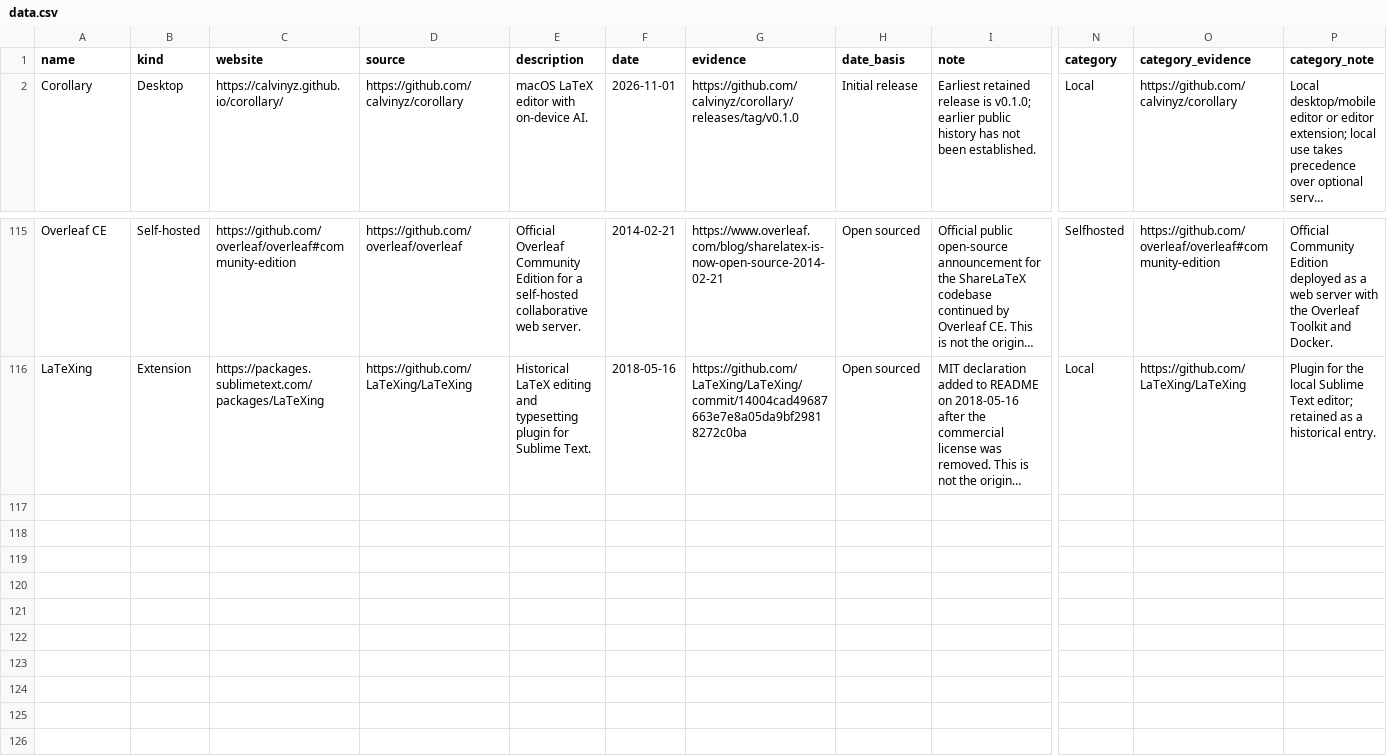
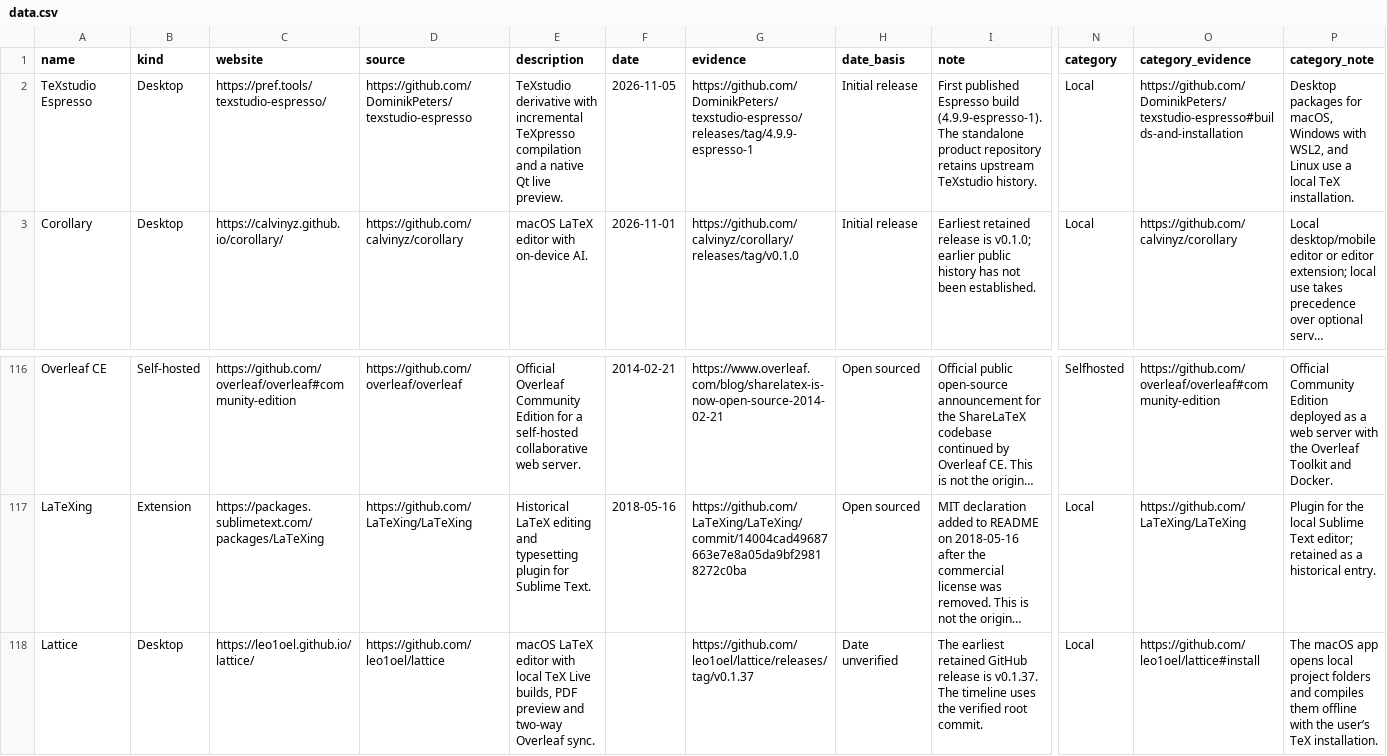
Before and after one commit to ayaka-notes/days-since-last-latex-editor, a CSV file: data.csv, drawn as a sheet; only a part is shown, gaps mark what is left out; long unchanged cells end in …; rows hold the shown columns only; the diff names each change by its address in the sheet, - before the commit and + after, or states it on an @@ line.

Commit message:
Add Lattice and TeXstudio Espresso to the editor catalog

```diff
--- a/data.csv
+++ b/data.csv
+row 2: TeXstudio Espresso | Desktop | https://pref.tools/texstudio-espresso/ | https://github.com/DominikPeters/texstudio-espresso | TeXstudio derivative with incremental TeXpresso compilation and a native Qt live preview. | 2026-11-05 | https://github.com/DominikPeters/texstudio-espresso/releases/tag/4.9.9-espresso-1 | Initial release | First published Espresso build (4.9.9-espresso-1). The standalone product repository retains upstream TeXstudio history. | Local | https://github.com/DominikPeters/texstudio-espresso#builds-and-installation | Desktop packages for macOS, Windows with WSL2, and Linux use a local TeX installation.
+row 118: Lattice | Desktop | https://leo1oel.github.io/lattice/ | https://github.com/leo1oel/lattice | macOS LaTeX editor with local TeX Live builds, PDF preview and two-way Overleaf sync. |  | https://github.com/leo1oel/lattice/releases/tag/v0.1.37 | Date unverified | The earliest retained GitHub release is v0.1.37. The timeline uses the verified root commit. | Local | https://github.com/leo1oel/lattice#install | The macOS app opens local project folders and compiles them offline with the user’s TeX installation.
```
Also changed, not shown: 3 other files.
